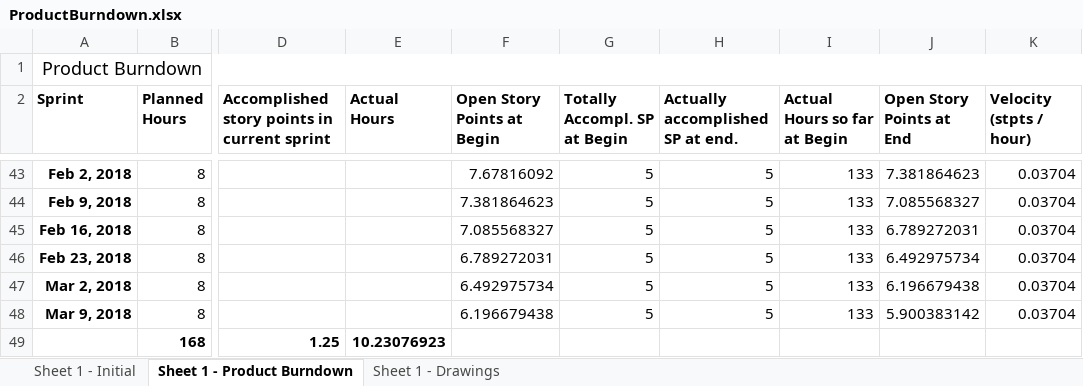
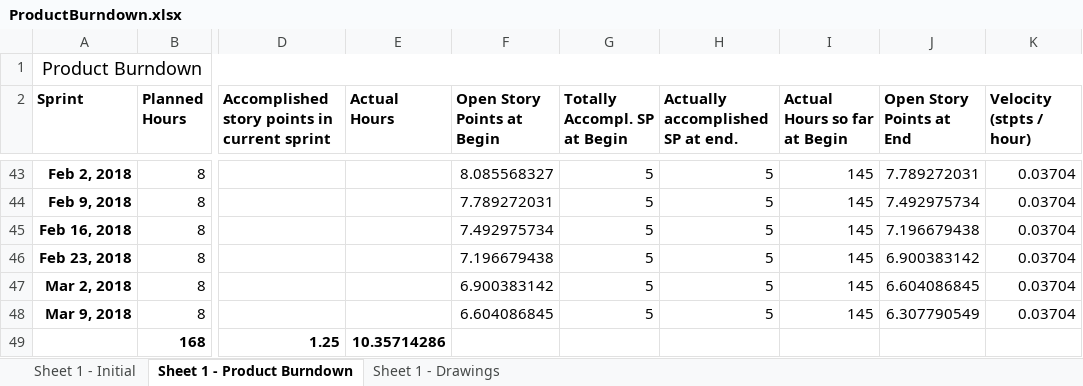
Before and after one commit to Eva0410/Nachhilfeboerse, an Excel workbook: 01_Planning/ProductBurndown.xlsx, sheet Sheet 1 - Product Burndown, drawn as a sheet; only a part is shown, gaps mark what is left out; values as stored, in another font and other column widths than the file's, no borders; the diff covers the shown part only; the diff names each change by its address in the sheet, - before the commit and + after, or states it on an @@ line.

```diff
--- a/01_Planning/ProductBurndown.xlsx (sheet Sheet 1 - Product Burndown)
+++ b/01_Planning/ProductBurndown.xlsx (sheet Sheet 1 - Product Burndown)
-F43 (Open Story Points at Begin): 7.67816092
+F43 (Open Story Points at Begin): 8.085568327
-I43:I48 (Actual Hours so far at Begin): 133
+I43:I48 (Actual Hours so far at Begin): 145
-J43 (Open Story Points at End): 7.381864623
+J43 (Open Story Points at End): 7.789272031
-F44 (Open Story Points at Begin): 7.381864623
+F44 (Open Story Points at Begin): 7.789272031
-J44 (Open Story Points at End): 7.085568327
+J44 (Open Story Points at End): 7.492975734
-F45 (Open Story Points at Begin): 7.085568327
+F45 (Open Story Points at Begin): 7.492975734
-J45 (Open Story Points at End): 6.789272031
+J45 (Open Story Points at End): 7.196679438
-F46 (Open Story Points at Begin): 6.789272031
+F46 (Open Story Points at Begin): 7.196679438
-J46 (Open Story Points at End): 6.492975734
+J46 (Open Story Points at End): 6.900383142
-F47 (Open Story Points at Begin): 6.492975734
+F47 (Open Story Points at Begin): 6.900383142
-J47 (Open Story Points at End): 6.196679438
+J47 (Open Story Points at End): 6.604086845
-F48 (Open Story Points at Begin): 6.196679438
+F48 (Open Story Points at Begin): 6.604086845
-J48 (Open Story Points at End): 5.900383142
+J48 (Open Story Points at End): 6.307790549
-E49 (Actual Hours): 10.23076923
+E49 (Actual Hours): 10.35714286
```
Also changed, not shown: 45 edited cells elsewhere in this sheet, charts or pictures, 01_Planning/SprintLog.xlsx, 1 other file.
